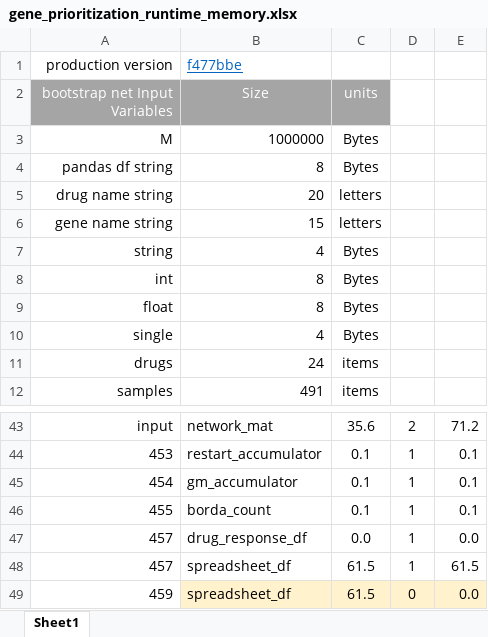
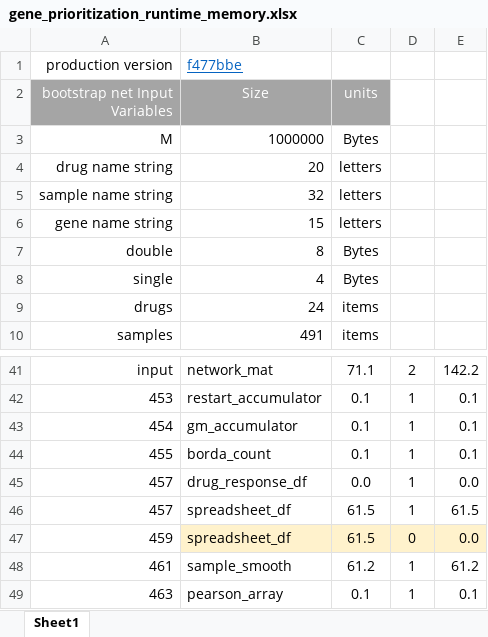
Before and after one commit to KnowEnG/Gene_Prioritization_Pipeline, an Excel workbook: data/verification/gene_prioritization_runtime_memory.xlsx, sheet Sheet1, drawn as a sheet; only a part is shown, gaps mark what is left out; the shorter side is filled out with more unchanged rows; values as stored, in another font and other column widths than the file's, no borders; removed rows and columns are numbered as before the commit, all else as after; the diff covers the shown part only; the diff names each change by its address in the sheet, - before the commit and + after, or states it on an @@ line.

```diff
--- a/data/verification/gene_prioritization_runtime_memory.xlsx (sheet Sheet1)
+++ b/data/verification/gene_prioritization_runtime_memory.xlsx (sheet Sheet1)
-row 4: pandas df string | 8 | Bytes
+row 5: sample name string | 32 | letters
-row 7: string | 4 | Bytes
-row 8: int | 8 | Bytes
-A7 (bootstrap net Input Variables): float
+A7 (bootstrap net Input Variables): double
-C41 (units): 35.6
+C41 (units): 71.1
-E41: 71.2
+E41: 142.2
```
Also changed, not shown: 4 added rows, 5 removed rows and 54 edited cells elsewhere in this sheet, formulas that keep their value.
